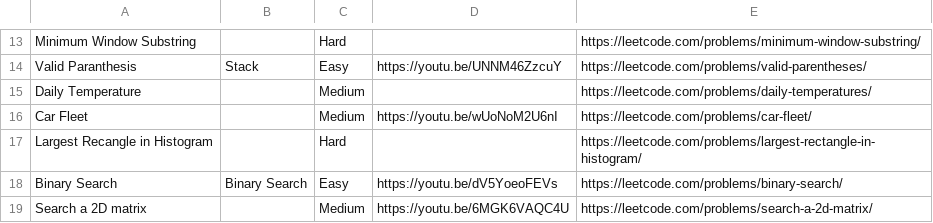
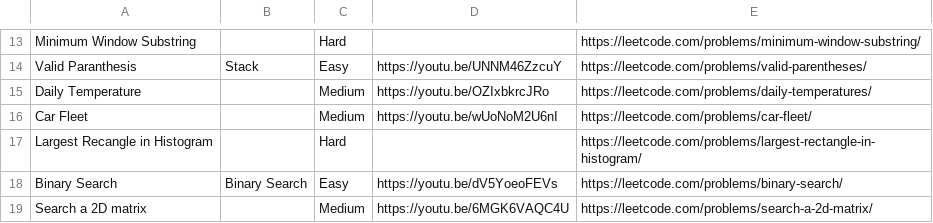
Before and after one commit to AlgoTamizha/YOUTUBE_tuts, a CSV file: AT60.csv, drawn as a sheet; only a part is shown, gaps mark what is left out.

Commit message:
Add files via upload

```diff
--- a/AT60.csv
+++ b/AT60.csv
@@ -14,3 +14,3 @@ Minimum Window Substring,,Hard,,https://leetcode.com/problems/minimum-window-sub
 Valid Paranthesis,Stack,Easy,https://youtu.be/UNNM46ZzcuY,https://leetcode.com/problems/valid-parentheses/
-Daily Temperature,,Medium,,https://leetcode.com/problems/daily-temperatures/
+Daily Temperature,,Medium,https://youtu.be/OZIxbkrcJRo,https://leetcode.com/problems/daily-temperatures/
 Car Fleet,,Medium,https://youtu.be/wUoNoM2U6nI,https://leetcode.com/problems/car-fleet/
```
